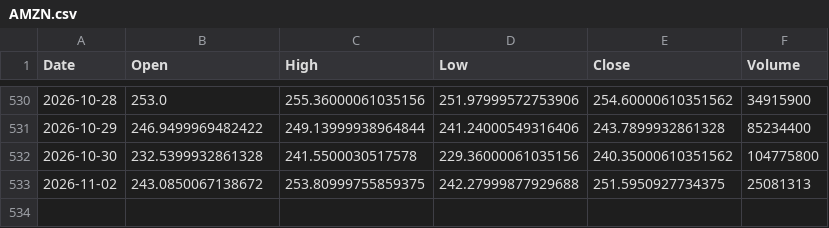
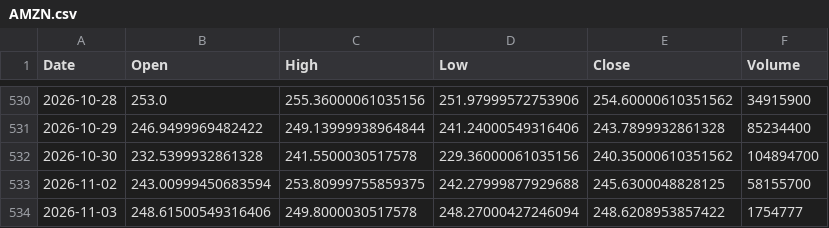
Before and after one commit to akastudiogdrive-droid/coin, a CSV file: data/prices/AMZN.csv, drawn as a sheet; only a part is shown, gaps mark what is left out.

```diff
--- a/data/prices/AMZN.csv
+++ b/data/prices/AMZN.csv
@@ -531,3 +531,4 @@ Date,Open,High,Low,Close,Volume
 2026-10-29,246.9499969482422,249.13999938964844,241.24000549316406,243.7899932861328,85234400
-2026-10-30,232.5399932861328,241.5500030517578,229.36000061035156,240.35000610351562,104775800
-2026-11-02,243.0850067138672,253.80999755859375,242.27999877929688,251.5950927734375,25081313
+2026-10-30,232.5399932861328,241.5500030517578,229.36000061035156,240.35000610351562,104894700
+2026-11-02,243.00999450683594,253.80999755859375,242.27999877929688,245.6300048828125,58155700
+2026-11-03,248.61500549316406,249.8000030517578,248.27000427246094,248.6208953857422,1754777
```
Also changed, not shown: data/prices/MSFT.csv, data/prices/NVDA.csv, 39 other files.
